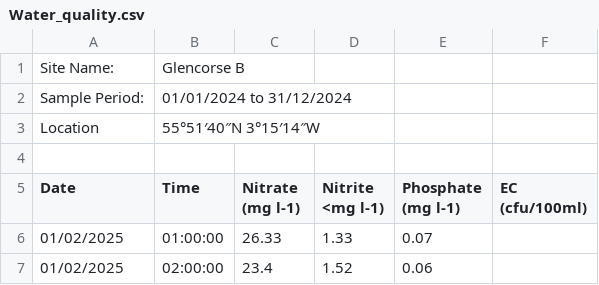
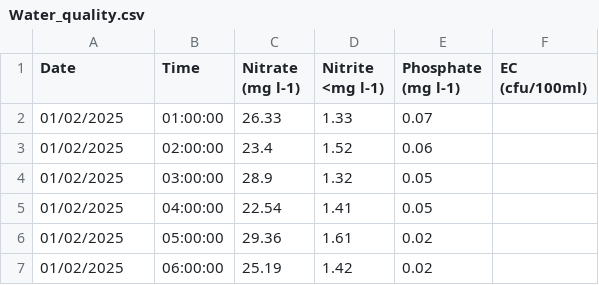
Before and after one commit to Gustafsonn/SoftwareEngineeringProject, a CSV file: SET09102/SET09102/SampleData/Water_quality.csv, drawn as a sheet; only a part is shown; the shorter side is filled out with more unchanged rows; the diff names each change by its address in the sheet, - before the commit and + after, or states it on an @@ line.

Commit message:
quick fix

```diff
--- a/SET09102/SET09102/SampleData/Water_quality.csv
+++ b/SET09102/SET09102/SampleData/Water_quality.csv
-row 1: Site Name: | Glencorse B
-row 2: Sample Period: | 01/01/2024 to 31/12/2024
-row 3: Location | 55°51′40″N 3°15′14″W
-row 4: (empty)
```
